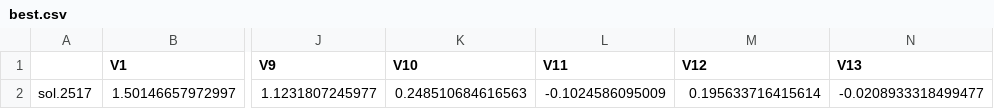
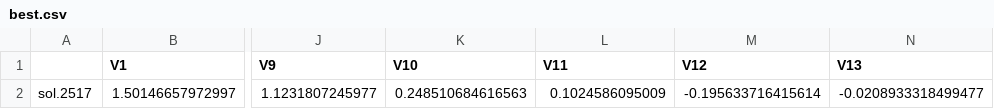
Before and after one commit to CYALJE/traffic_data, a CSV file: real data/best.csv, drawn as a sheet; only a part is shown, gaps mark what is left out; the diff names each change by its address in the sheet, - before the commit and + after, or states it on an @@ line.

Commit message:
Update best.csv

```diff
--- a/real data/best.csv
+++ b/real data/best.csv
-L2 (V11): -0.1024586095009
+L2 (V11): 0.1024586095009
-M2 (V12): 0.195633716415614
+M2 (V12): -0.195633716415614
```
